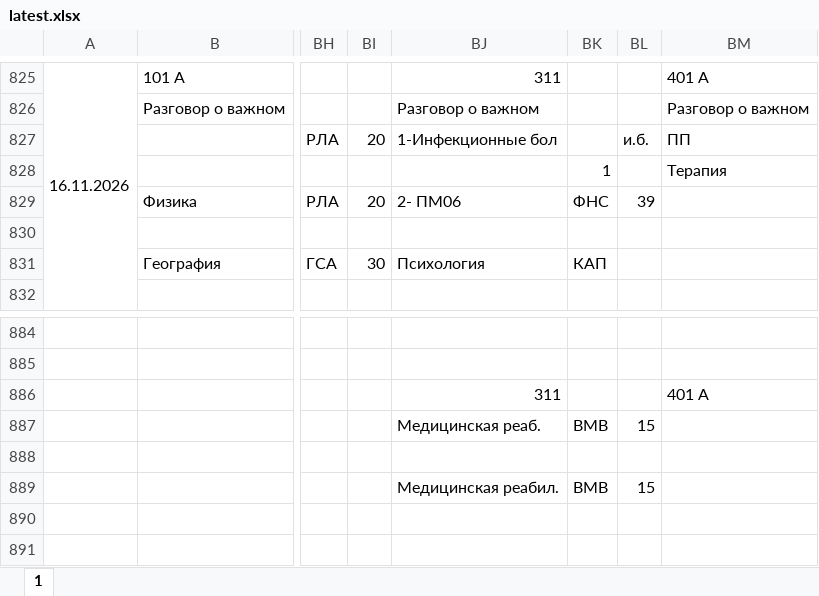
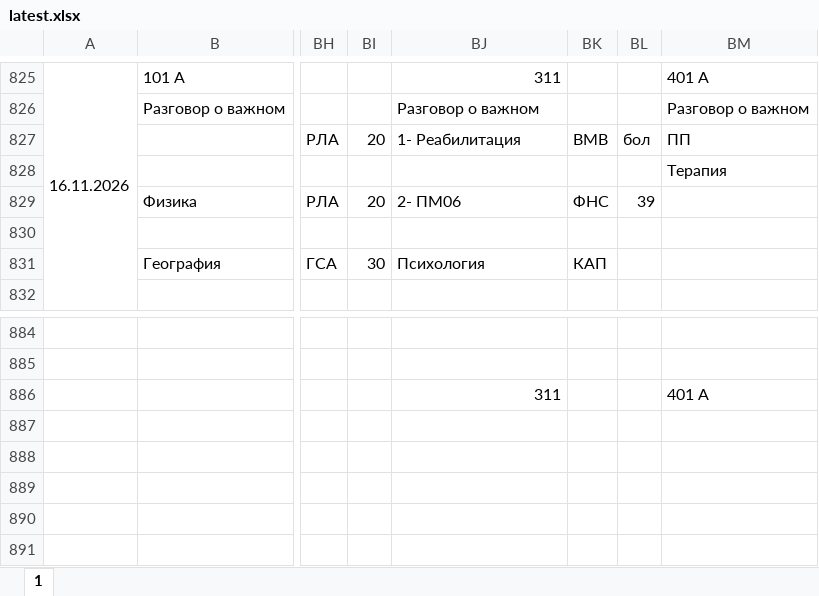
Before and after one commit to koovarem-byte/puls, an Excel workbook: cache/latest.xlsx, sheet 1, drawn as a sheet; only a part is shown, gaps mark what is left out; values as stored, in another font and other column widths than the file's, no cell formats; charts and pictures not drawn; the diff covers the shown part only; the diff names each change by its address in the sheet, - before the commit and + after, or states it on an @@ line.

```diff
--- a/cache/latest.xlsx (sheet 1)
+++ b/cache/latest.xlsx (sheet 1)
-BJ827: 1-Инфекционные бол
+BJ827: 1- Реабилитация
-BK827: (empty)
+BK827: ВМВ
-BL827: и.б.
+BL827: бол
-BK828: 1
+BK828: (empty)
-BJ887: Медицинская реаб.
+BJ887: (empty)
-BK887: ВМВ
+BK887: (empty)
-BL887: 15
+BL887: (empty)
-BJ889: Медицинская реабил.
+BJ889: (empty)
-BK889: ВМВ
+BK889: (empty)
-BL889: 15
+BL889: (empty)
```
Also changed, not shown: 7 added rows, 7 removed rows and 104 edited cells elsewhere in this sheet, cell formats, 2 other files.
